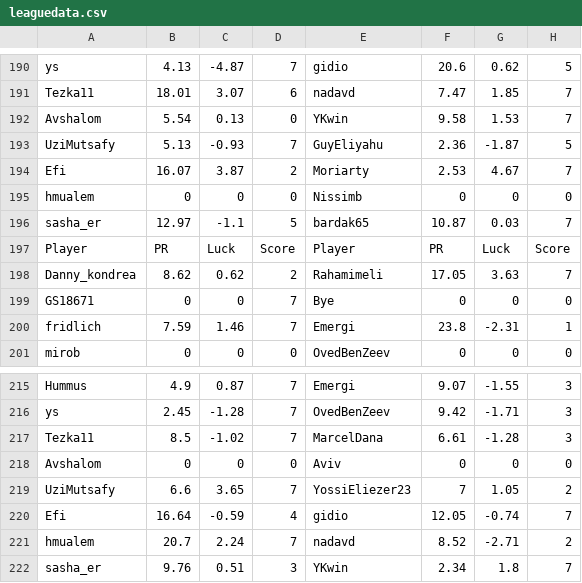
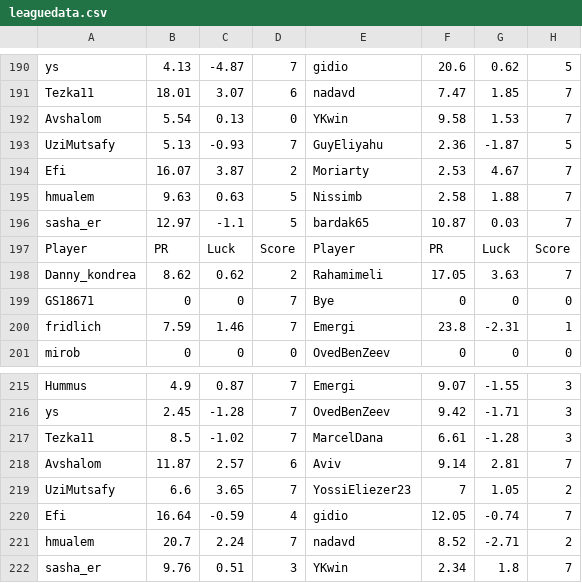
Before and after one commit to guyeli31/Shabi-Israel, a CSV file: leagues/Shabi Israel February 2026/leaguedata.csv, drawn as a sheet; only a part is shown, gaps mark what is left out.

Commit message:
Auto-update leagues

```diff
--- a/leagues/Shabi Israel February 2026/leaguedata.csv
+++ b/leagues/Shabi Israel February 2026/leaguedata.csv
@@ -194,3 +194,3 @@ UziMutsafy,5.13,-0.93,7,GuyEliyahu,2.36,-1.87,5
 Efi,16.07,3.87,2,Moriarty,2.53,4.67,7
-hmualem,0,0,0,Nissimb,0,0,0
+hmualem,9.63,0.63,5,Nissimb,2.58,1.88,7
 sasha_er,12.97,-1.1,5,bardak65,10.87,0.03,7
@@ -217,3 +217,3 @@ ys,2.45,-1.28,7,OvedBenZeev,9.42,-1.71,3
 Tezka11,8.5,-1.02,7,MarcelDana,6.61,-1.28,3
-Avshalom,0,0,0,Aviv,0,0,0
+Avshalom,11.87,2.57,6,Aviv,9.14,2.81,7
 UziMutsafy,6.6,3.65,7,YossiEliezer23,7,1.05,2
```
Also changed, not shown: 10 other files.
